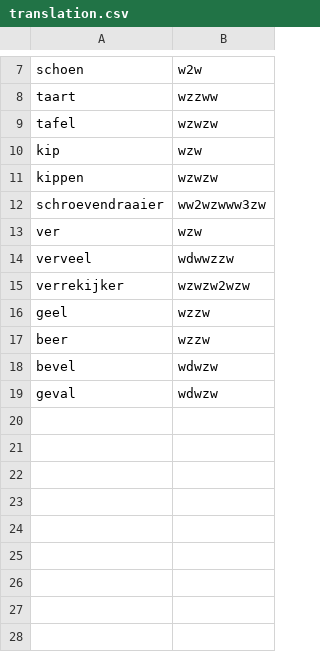
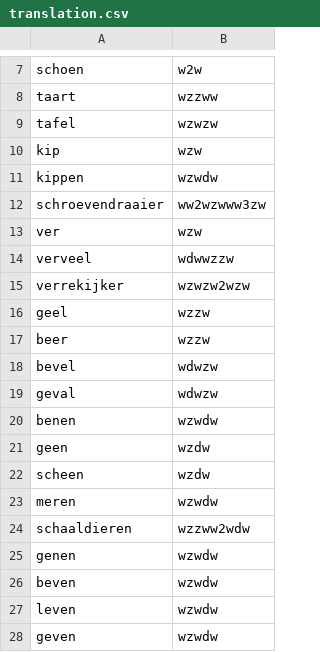
Before and after one commit to EurekaBram/WordTranslate, a CSV file: translation.csv, drawn as a sheet; only a part is shown, gaps mark what is left out.

```diff
--- a/translation.csv
+++ b/translation.csv
@@ -10,3 +10,3 @@ tafel,wzwzw
 kip,wzw
-kippen,wzwzw
+kippen,wzwdw
 schroevendraaier,ww2wzwww3zw
@@ -19 +19,10 @@ bevel,wdwzw
 geval,wdwzw
+benen,wzwdw
+geen,wzdw
+scheen,wzdw
+meren,wzwdw
+schaaldieren,wzzww2wdw
+genen,wzwdw
+beven,wzwdw
+leven,wzwdw
+geven,wzwdw
```
Also changed, not shown: 2 other files.
